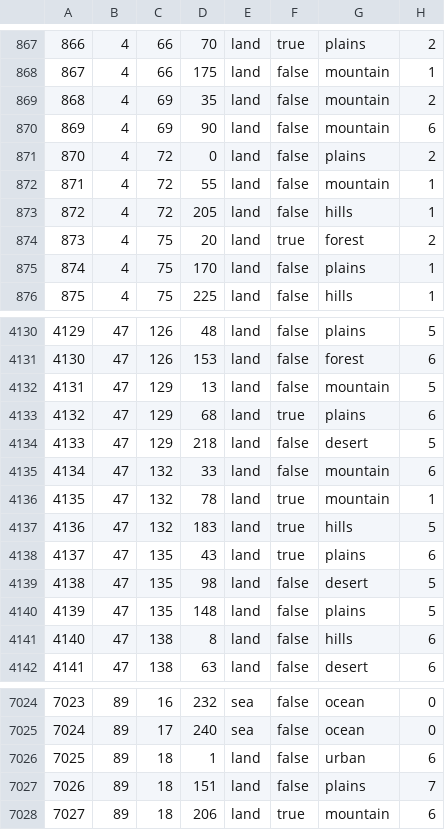
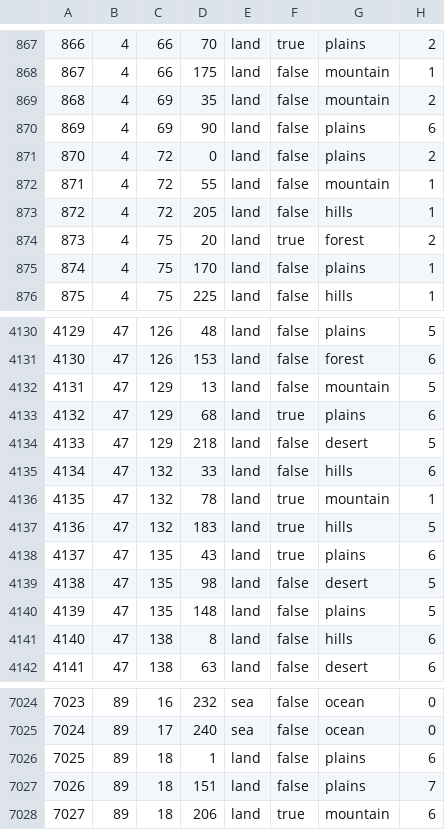
Before and after one commit to Cheeseus21/CheeseHMP, a CSV file: map/definition.csv, drawn as a sheet; only a part is shown, gaps mark what is left out.

```diff
--- a/map/definition.csv
+++ b/map/definition.csv
@@ -869,3 +869,3 @@
 868;4;69;35;land;false;mountain;2
-869;4;69;90;land;false;mountain;6
+869;4;69;90;land;false;plains;6
 870;4;72;0;land;false;plains;2
@@ -4134,3 +4134,3 @@
 4133;47;129;218;land;false;desert;5
-4134;47;132;33;land;false;mountain;6
+4134;47;132;33;land;false;hills;6
 4135;47;132;78;land;true;mountain;1
@@ -7025,3 +7025,3 @@
 7024;89;17;240;sea;false;ocean;0
-7025;89;18;1;land;false;urban;6
+7025;89;18;1;land;false;plains;6
 7026;89;18;151;land;false;plains;7
```
Also changed, not shown: 7 other files.
